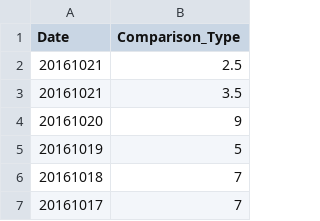
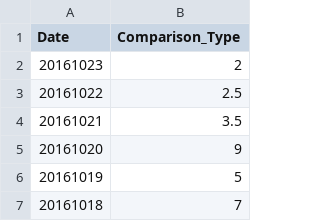
Before and after one commit to wh-forker/jhfjhfj1.github.io, a CSV file: js/data.csv, drawn as a sheet; only a part is shown; the shorter side is filled out with more unchanged rows; removed rows and columns are numbered as before the commit, all else as after; the diff names each change by its address in the sheet, - before the commit and + after, or states it on an @@ line.

Commit message:
tracker

```diff
--- a/js/data.csv
+++ b/js/data.csv
-row 2: 20161021 | 2.5
+row 2: 20161023 | 2
+row 3: 20161022 | 2.5
```
